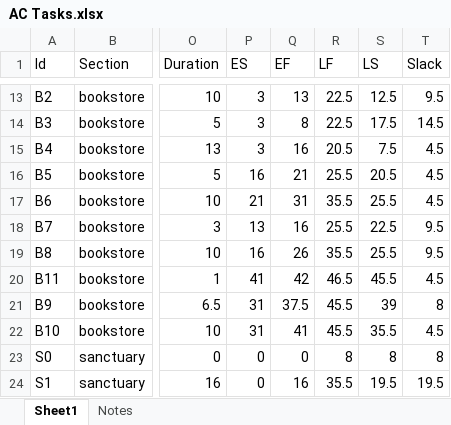
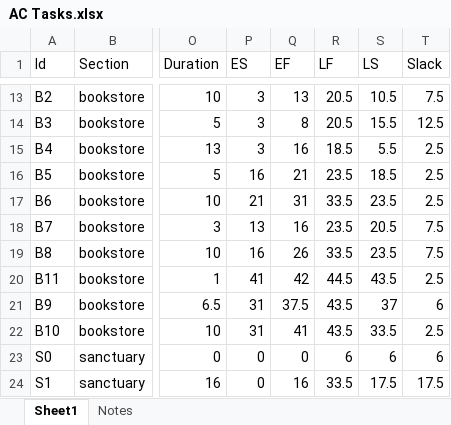
Before and after one commit to windmountain/american-constructors, an Excel workbook: AC Tasks.xlsx, sheet Sheet1, drawn as a sheet; only a part is shown, gaps mark what is left out; values as stored, in another font and other column widths than the file's, no borders; the diff covers the shown part only; the diff names each change by its address in the sheet, - before the commit and + after, or states it on an @@ line.

```diff
--- a/AC Tasks.xlsx (sheet Sheet1)
+++ b/AC Tasks.xlsx (sheet Sheet1)
-R13:R14 (LF): 22.5
+R13:R14 (LF): 20.5
-S13 (LS): 12.5
+S13 (LS): 10.5
-T13 (Slack): 9.5
+T13 (Slack): 7.5
-S14 (LS): 17.5
+S14 (LS): 15.5
-T14 (Slack): 14.5
+T14 (Slack): 12.5
-R15 (LF): 20.5
+R15 (LF): 18.5
-S15 (LS): 7.5
+S15 (LS): 5.5
-T15:T17 (Slack): 4.5
+T15:T17 (Slack): 2.5
-R16 (LF): 25.5
+R16 (LF): 23.5
-S16 (LS): 20.5
+S16 (LS): 18.5
-R17 (LF): 35.5
+R17 (LF): 33.5
-S17 (LS): 25.5
+S17 (LS): 23.5
-R18 (LF): 25.5
+R18 (LF): 23.5
-S18 (LS): 22.5
+S18 (LS): 20.5
-T18:T19 (Slack): 9.5
+T18:T19 (Slack): 7.5
-R19 (LF): 35.5
+R19 (LF): 33.5
-S19 (LS): 25.5
+S19 (LS): 23.5
-R20 (LF): 46.5
+R20 (LF): 44.5
-S20 (LS): 45.5
+S20 (LS): 43.5
-T20 (Slack): 4.5
+T20 (Slack): 2.5
-R21:R22 (LF): 45.5
+R21:R22 (LF): 43.5
-S21 (LS): 39
+S21 (LS): 37
-T21 (Slack): 8
+T21 (Slack): 6
-S22 (LS): 35.5
+S22 (LS): 33.5
-T22 (Slack): 4.5
+T22 (Slack): 2.5
-R23 (LF): 8
+R23 (LF): 6
-S23 (LS): 8
+S23 (LS): 6
-T23 (Slack): 8
+T23 (Slack): 6
-R24 (LF): 35.5
+R24 (LF): 33.5
-S24 (LS): 19.5
+S24 (LS): 17.5
-T24 (Slack): 19.5
+T24 (Slack): 17.5
```
Also changed, not shown: 181 edited cells elsewhere in this sheet, 4 other files.
